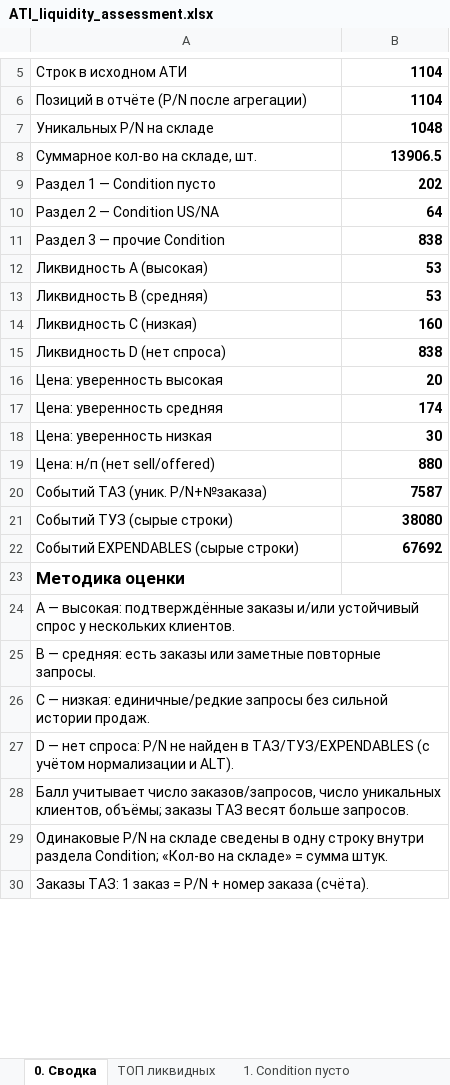
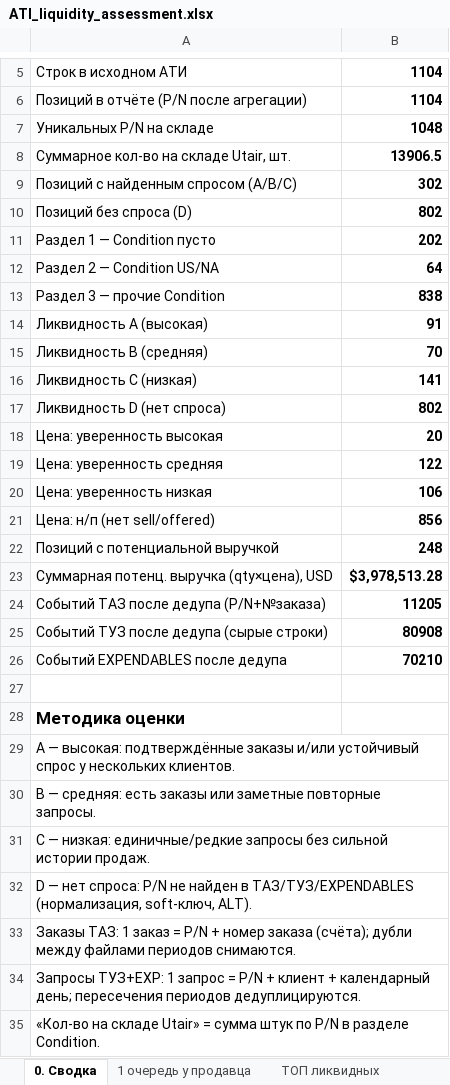
Before and after one commit to alexanderp-cell/Main, an Excel workbook: output/ATI_liquidity_assessment.xlsx, sheet 0. Сводка, drawn as a sheet; only a part is shown, gaps mark what is left out; values as stored, in another font and other column widths than the file's, no borders; removed rows and columns are numbered as before the commit, all else as after; the diff covers the shown part only; the diff names each change by its address in the sheet, - before the commit and + after, or states it on an @@ line.

```diff
--- a/output/ATI_liquidity_assessment.xlsx (sheet 0. Сводка)
+++ b/output/ATI_liquidity_assessment.xlsx (sheet 0. Сводка)
+sheet tab: 1 очередь у продавца
-A8: Суммарное кол-во на складе, шт.
+A8: Суммарное кол-во на складе Utair, шт.
+row 9: Позиций с найденным спросом (A/B/C) | 302
+row 10: Позиций без спроса (D) | 802
-B14: 53
+B14: 91
-B15: 53
+B15: 70
-B16: 160
+B16: 141
-B17: 838
+B17: 802
-B19: 174
+B19: 122
-B20: 30
+B20: 106
-B21: 880
+B21: 856
-row 20: Событий ТАЗ (уник. P/N+№заказа) | 7587
-row 21: Событий ТУЗ (сырые строки) | 38080
+row 22: Позиций с потенциальной выручкой | 248
+row 23: Суммарная потенц. выручка (qty×цена), USD | $3,978,513.28
+row 24: Событий ТАЗ после дедупа (P/N+№заказа) | 11205
+row 25: Событий ТУЗ после дедупа (сырые строки) | 80908
+row 26: Событий EXPENDABLES после дедупа | 70210
-row 27: Событий EXPENDABLES (сырые строки) | 67692
+row 27: (empty)
-A32: …в ТАЗ/ТУЗ/EXPENDABLES (с учётом нормализации и ALT).
+A32: …в ТАЗ/ТУЗ/EXPENDABLES (нормализация, soft-ключ, ALT).
-A33: Балл учитывает число заказов/запросов, число уникальных клиентов, объёмы; заказы ТАЗ весят больше запросов.
+A33: Заказы ТАЗ: 1 заказ = P/N + номер заказа (счёта); дубли между файлами периодов снимаются.
-A34: Одинаковые P/N на складе сведены в одну строку внутри раздела Condition; «Кол-во на складе» = сумма штук.
+A34: Запросы ТУЗ+EXP: 1 запрос = P/N + клиент + календарный день; пересечения периодов дедуплицируются.
-A35: Заказы ТАЗ: 1 заказ = P/N + номер заказа (счёта).
+A35: «Кол-во на складе Utair» = сумма штук по P/N в разделе Condition.
```
Also changed, not shown: 16 added rows, 2 removed rows, 10 edited cells and merged cells elsewhere in this sheet, sheet 3. Прочие Condition, sheet 1. Condition пусто, sheet ТОП ликвидных, sheet 2. Condition US_NA, sheet Легенда, 1 other file.
